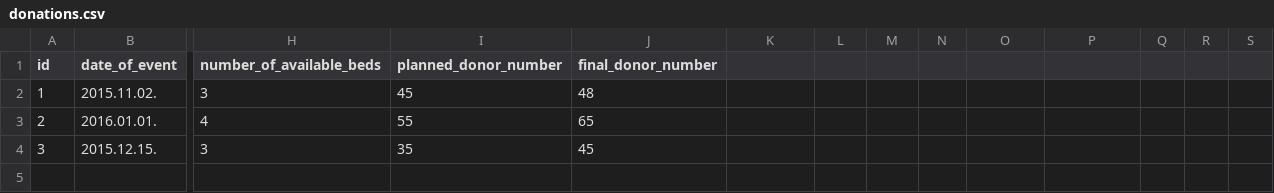
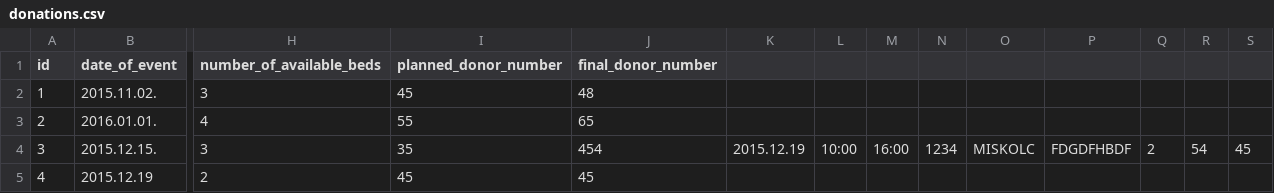
Before and after one commit to AndrasKesik/Python_BloodDonorRegistration, a CSV file: Data/donations.csv, drawn as a sheet; only a part is shown, gaps mark what is left out; rows hold the shown columns only; the diff names each change by its address in the sheet, - before the commit and + after, or states it on an @@ line.

Commit message:
list by order skeleton

```diff
--- a/Data/donations.csv
+++ b/Data/donations.csv
-J4 (final_donor_number): 45
+J4 (final_donor_number): 454
-K4: (empty)
+K4: 2015.12.19
-L4: (empty)
+L4: 10:00
-M4: (empty)
+M4: 16:00
-N4: (empty)
+N4: 1234
-O4: (empty)
+O4: MISKOLC
-P4: (empty)
+P4: FDGDFHBDF
-Q4: (empty)
+Q4: 2
-R4: (empty)
+R4: 54
-S4: (empty)
+S4: 45
+row 5: 4 | 2015.12.19 | 2 | 45 | 45
```
Also changed, not shown: 1 other file.
